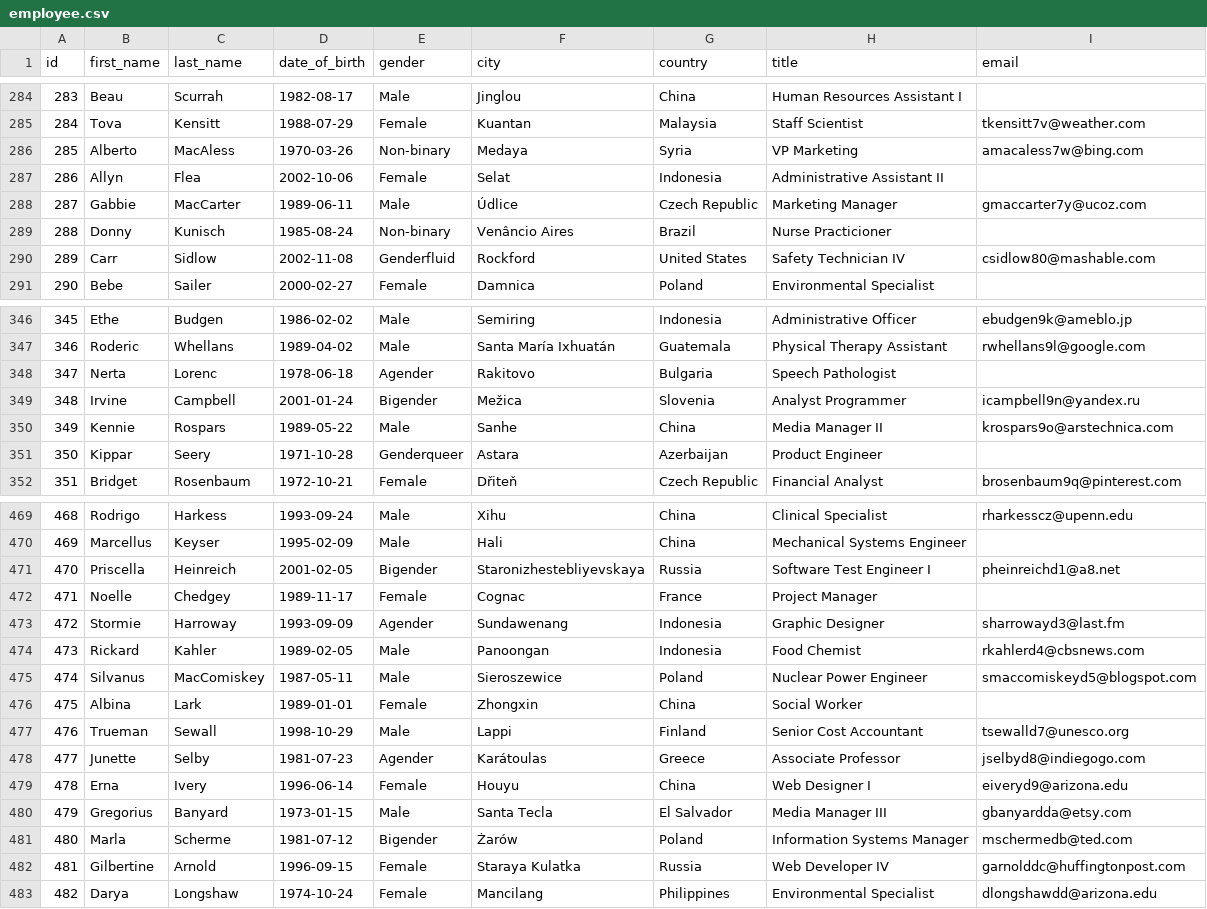
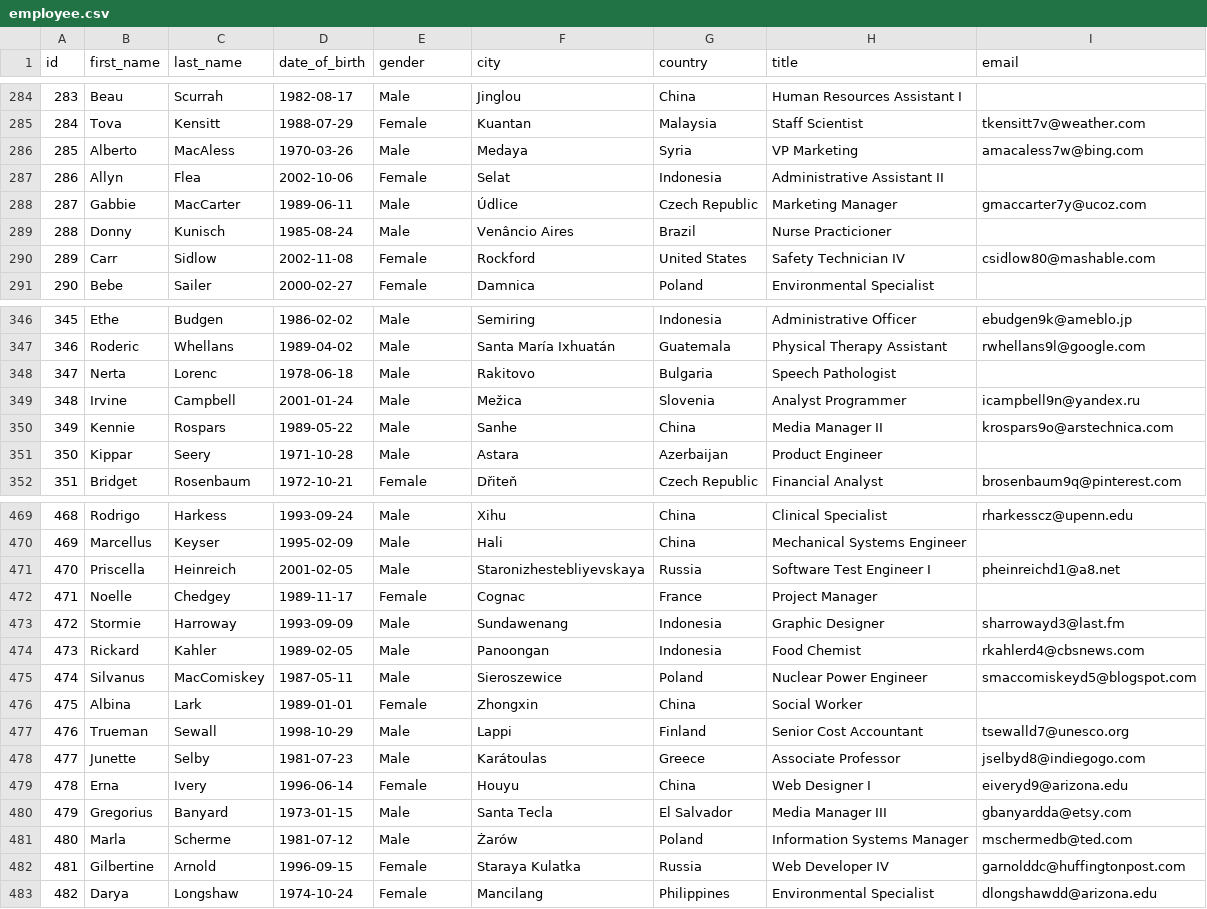
Before and after one commit to Shekha32/Python-PostgreSQL, a CSV file: src/data/employee.csv, drawn as a sheet; only a part is shown, gaps mark what is left out; the diff covers the shown part only.

```diff
--- a/src/data/employee.csv
+++ b/src/data/employee.csv
@@ -285,7 +285,7 @@ id,first_name,last_name,date_of_birth,gender,city,country,title,email
 284,Tova,Kensitt,1988-07-29,Female,Kuantan,Malaysia,Staff Scientist,tkensitt7v@weather.com
-285,Alberto,MacAless,1970-03-26,Non-binary,Medaya,Syria,VP Marketing,amacaless7w@bing.com
+285,Alberto,MacAless,1970-03-26,Male,Medaya,Syria,VP Marketing,amacaless7w@bing.com
 286,Allyn,Flea,2002-10-06,Female,Selat,Indonesia,Administrative Assistant II,
 287,Gabbie,MacCarter,1989-06-11,Male,Údlice,Czech Republic,Marketing Manager,gmaccarter7y@ucoz.com
-288,Donny,Kunisch,1985-08-24,Non-binary,Venâncio Aires,Brazil,Nurse Practicioner,
-289,Carr,Sidlow,2002-11-08,Genderfluid,Rockford,United States,Safety Technician IV,csidlow80@mashable.com
+288,Donny,Kunisch,1985-08-24,Male,Venâncio Aires,Brazil,Nurse Practicioner,
+289,Carr,Sidlow,2002-11-08,Female,Rockford,United States,Safety Technician IV,csidlow80@mashable.com
 290,Bebe,Sailer,2000-02-27,Female,Damnica,Poland,Environmental Specialist,
@@ -347,6 +347,6 @@ id,first_name,last_name,date_of_birth,gender,city,country,title,email
 346,Roderic,Whellans,1989-04-02,Male,Santa María Ixhuatán,Guatemala,Physical Therapy Assistant,rwhellans9l@google.com
-347,Nerta,Lorenc,1978-06-18,Agender,Rakitovo,Bulgaria,Speech Pathologist,
-348,Irvine,Campbell,2001-01-24,Bigender,Mežica,Slovenia,Analyst Programmer,icampbell9n@yandex.ru
+347,Nerta,Lorenc,1978-06-18,Male,Rakitovo,Bulgaria,Speech Pathologist,
+348,Irvine,Campbell,2001-01-24,Male,Mežica,Slovenia,Analyst Programmer,icampbell9n@yandex.ru
 349,Kennie,Rospars,1989-05-22,Male,Sanhe,China,Media Manager II,krospars9o@arstechnica.com
-350,Kippar,Seery,1971-10-28,Genderqueer,Astara,Azerbaijan,Product Engineer,
+350,Kippar,Seery,1971-10-28,Male,Astara,Azerbaijan,Product Engineer,
 351,Bridget,Rosenbaum,1972-10-21,Female,Dřiteň,Czech Republic,Financial Analyst,brosenbaum9q@pinterest.com
@@ -470,5 +470,5 @@ id,first_name,last_name,date_of_birth,gender,city,country,title,email
 469,Marcellus,Keyser,1995-02-09,Male,Hali,China,Mechanical Systems Engineer,
-470,Priscella,Heinreich,2001-02-05,Bigender,Staronizhestebliyevskaya,Russia,Software Test Engineer I,pheinreichd1@a8.net
+470,Priscella,Heinreich,2001-02-05,Male,Staronizhestebliyevskaya,Russia,Software Test Engineer I,pheinreichd1@a8.net
 471,Noelle,Chedgey,1989-11-17,Female,Cognac,France,Project Manager,
-472,Stormie,Harroway,1993-09-09,Agender,Sundawenang,Indonesia,Graphic Designer,sharrowayd3@last.fm
+472,Stormie,Harroway,1993-09-09,Male,Sundawenang,Indonesia,Graphic Designer,sharrowayd3@last.fm
 473,Rickard,Kahler,1989-02-05,Male,Panoongan,Indonesia,Food Chemist,rkahlerd4@cbsnews.com
@@ -477,6 +477,6 @@ id,first_name,last_name,date_of_birth,gender,city,country,title,email
 476,Trueman,Sewall,1998-10-29,Male,Lappi,Finland,Senior Cost Accountant,tsewalld7@unesco.org
-477,Junette,Selby,1981-07-23,Agender,Karátoulas,Greece,Associate Professor,jselbyd8@indiegogo.com
+477,Junette,Selby,1981-07-23,Male,Karátoulas,Greece,Associate Professor,jselbyd8@indiegogo.com
 478,Erna,Ivery,1996-06-14,Female,Houyu,China,Web Designer I,eiveryd9@arizona.edu
 479,Gregorius,Banyard,1973-01-15,Male,Santa Tecla,El Salvador,Media Manager III,gbanyardda@etsy.com
-480,Marla,Scherme,1981-07-12,Bigender,Żarów,Poland,Information Systems Manager,mschermedb@ted.com
+480,Marla,Scherme,1981-07-12,Male,Żarów,Poland,Information Systems Manager,mschermedb@ted.com
 481,Gilbertine,Arnold,1996-09-15,Female,Staraya Kulatka,Russia,Web Developer IV,garnolddc@huffingtonpost.com
```
Also changed, not shown: 37 edited cells elsewhere in this file, 1 other file.
